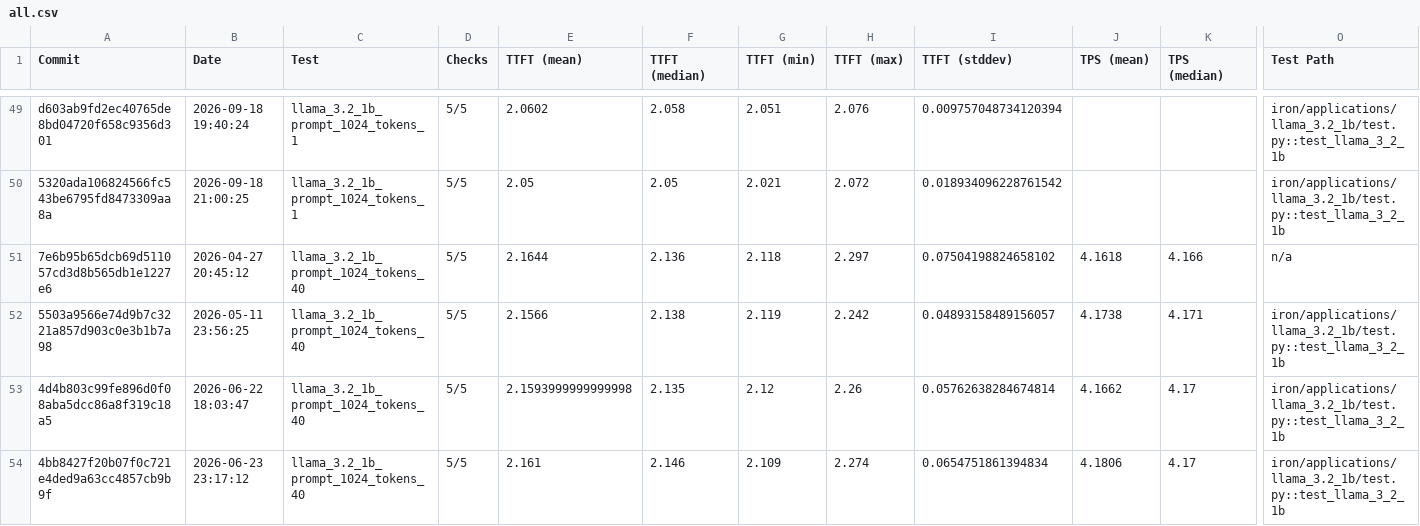
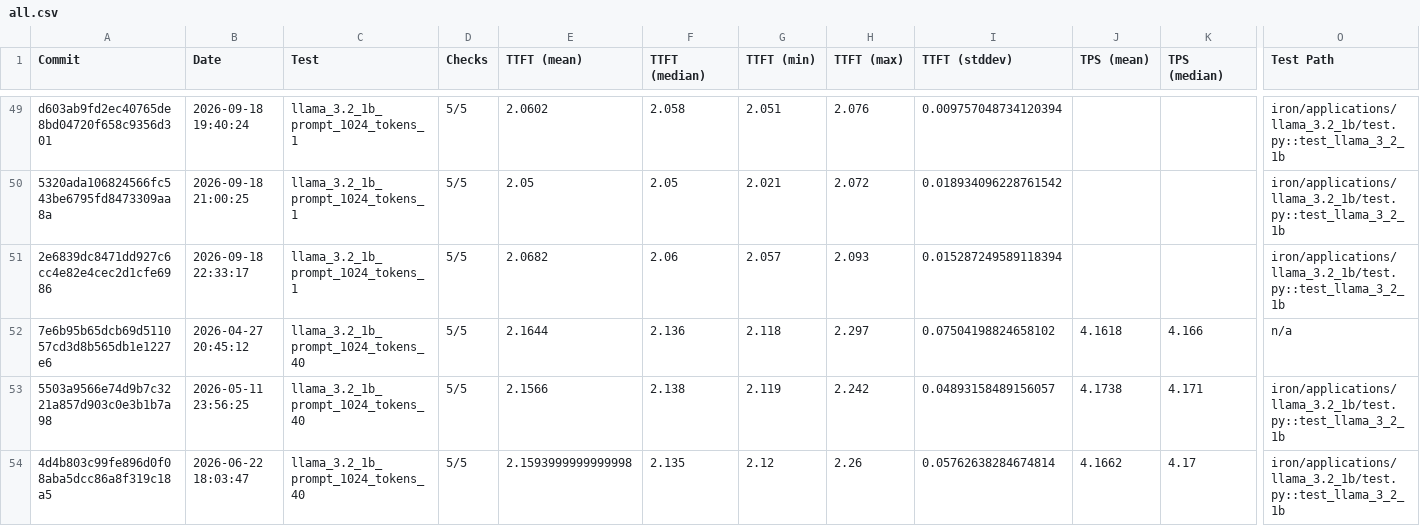
Before and after one commit to amd/IRON, a CSV file: krackan/examples/all.csv, drawn as a sheet; only a part is shown, gaps mark what is left out; the shorter side is filled out with more unchanged rows; rows hold the shown columns only; the diff covers the shown part only; the diff names each change by its address in the sheet, - before the commit and + after, or states it on an @@ line.

```diff
--- a/krackan/examples/all.csv
+++ b/krackan/examples/all.csv
+row 51: 2e6839dc8471dd927c6cc4e82e4cec2d1cfe6986 | 2026-09-18 22:33:17 | llama_3.2_1b_prompt_1024_tokens_1 | 5/5 | 2.0682 | 2.06 | 2.057 | 2.093 | 0.015287249589118394 |  |  | iron/applications/llama_3.2_1b/test.py::test_llama_3_2_1b
```
Also changed, not shown: 3 added rows elsewhere in this file, krackan/examples/latest.csv, 2 other files.
